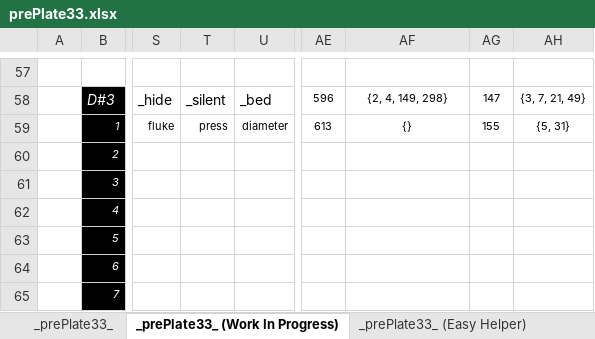
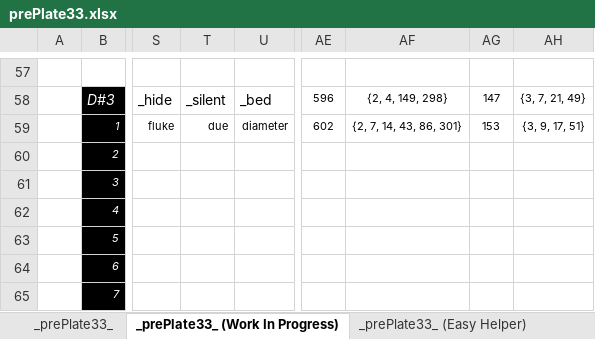
Before and after one commit to openroot/prePlate33, an Excel workbook: _prePlate33_/Offline Documents (Periodic)/prePlate33.xlsx, sheet _prePlate33_ (Work In Progress), drawn as a sheet; only a part is shown, gaps mark what is left out; values as stored, in another font and other column widths than the file's, no borders; charts and pictures not drawn; the diff names each change by its address in the sheet, - before the commit and + after, or states it on an @@ line.

```diff
--- a/_prePlate33_/Offline Documents (Periodic)/prePlate33.xlsx (sheet _prePlate33_ (Work In Progress))
+++ b/_prePlate33_/Offline Documents (Periodic)/prePlate33.xlsx (sheet _prePlate33_ (Work In Progress))
-T59: press
+T59: due
-AE59: 613
+AE59: 602
-AF59: {}
+AF59: {2, 7, 14, 43, 86, 301}
-AG59: 155
+AG59: 153
-AH59: {5, 31}
+AH59: {3, 9, 17, 51}
```
Also changed, not shown: sheet _prePlate33_, 6 other files.
